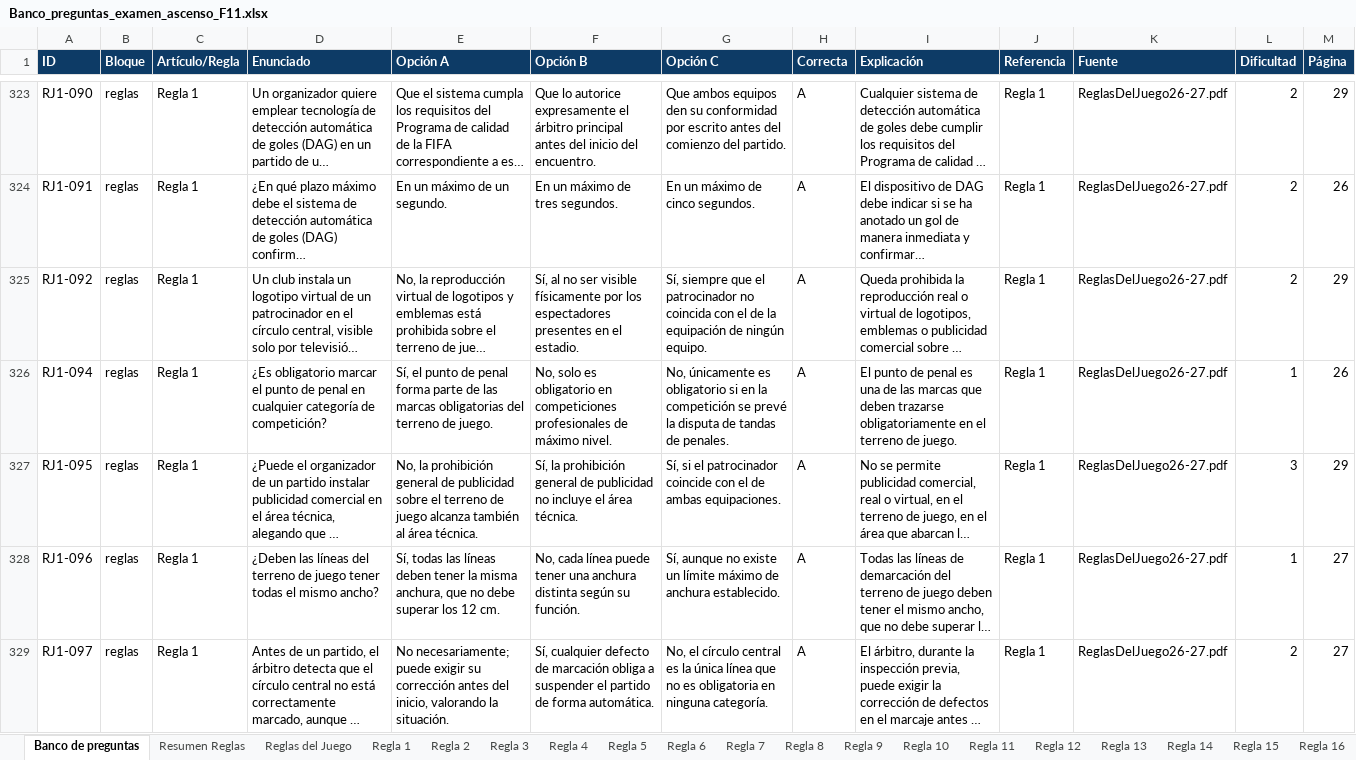
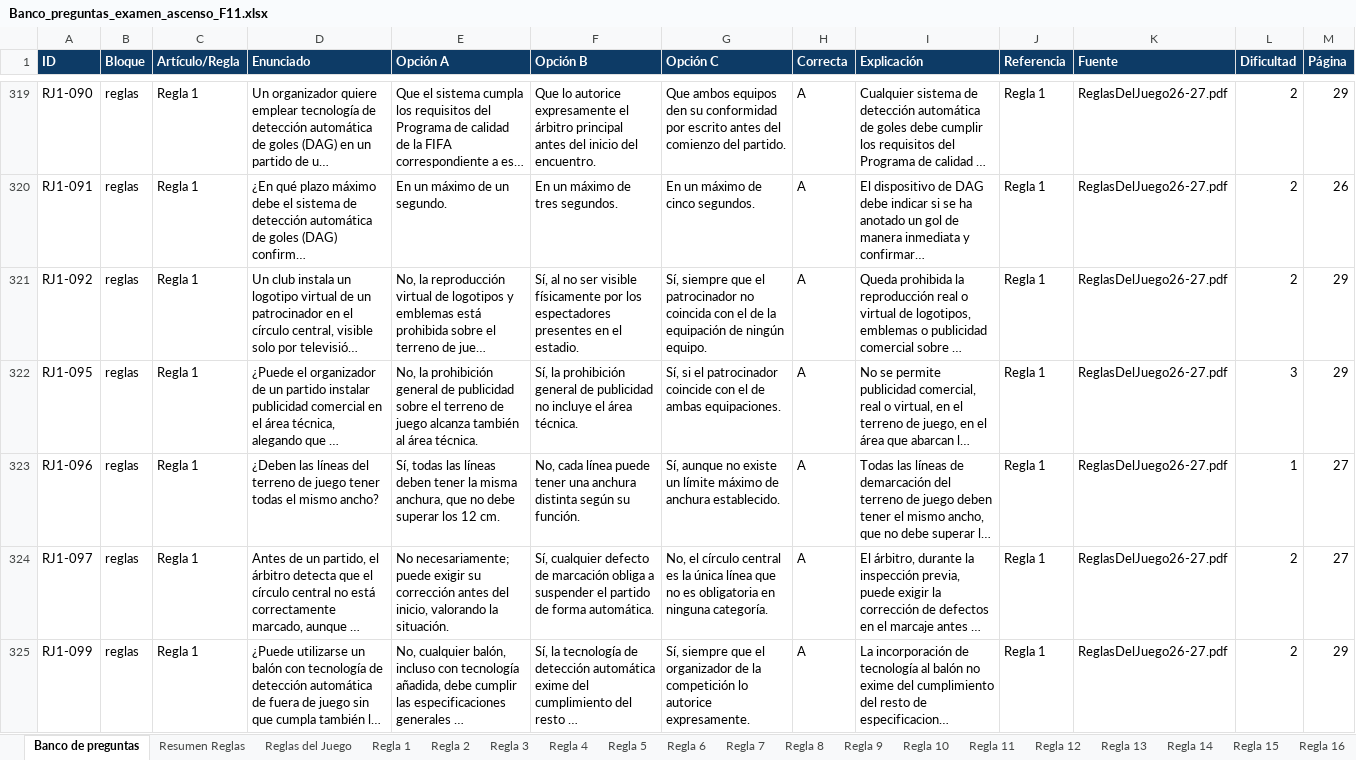
Before and after one commit to ivanmc28/examen-f11, an Excel workbook: Banco_preguntas_examen_ascenso_F11.xlsx, sheet Banco de preguntas, drawn as a sheet; only a part is shown, gaps mark what is left out; the shorter side is filled out with more unchanged rows; long unchanged cells end in …; values as stored, in another font and other column widths than the file's, no borders; the diff covers the shown part only; the diff names each change by its address in the sheet, - before the commit and + after, or states it on an @@ line.

```diff
--- a/Banco_preguntas_examen_ascenso_F11.xlsx (sheet Banco de preguntas)
+++ b/Banco_preguntas_examen_ascenso_F11.xlsx (sheet Banco de preguntas)
-row 326: RJ1-094 | reglas | Regla 1 | ¿Es obligatorio marcar el punto de penal en cualquier categoría de competición? | Sí, el punto de penal forma parte de las marcas obligatorias del terreno de juego. | No, solo es obligatorio en competiciones profesionales de máximo nivel. | No, únicamente es obligatorio si en la competición se prevé la disputa de tandas de penales. | A | El punto de penal es una de las marcas que deben trazarse obligatoriamente en el terreno de juego. | Regla 1 | ReglasDelJuego26-27.pdf | 1 | 26
```
Also changed, not shown: 15 removed rows and 6 edited cells elsewhere in this sheet, 1 other file.
